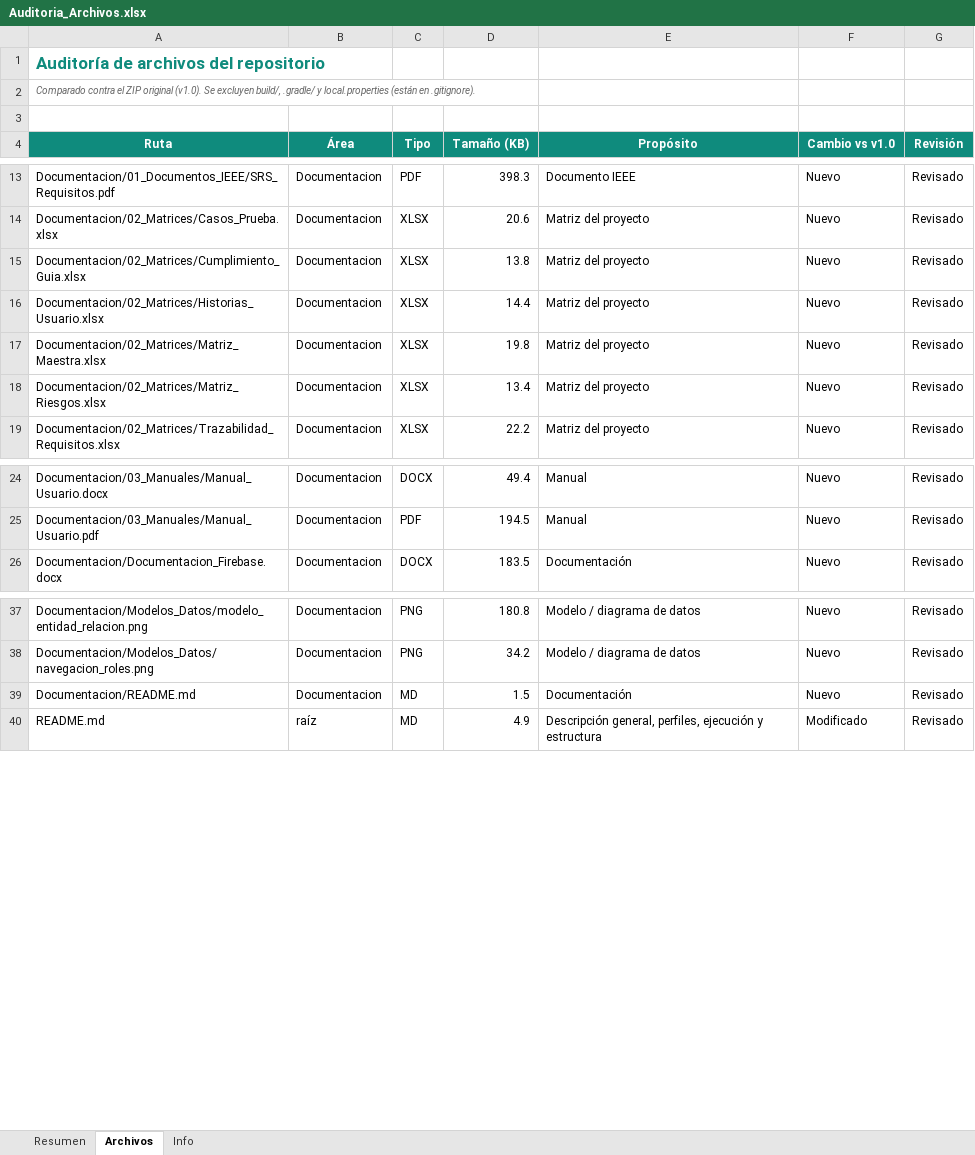
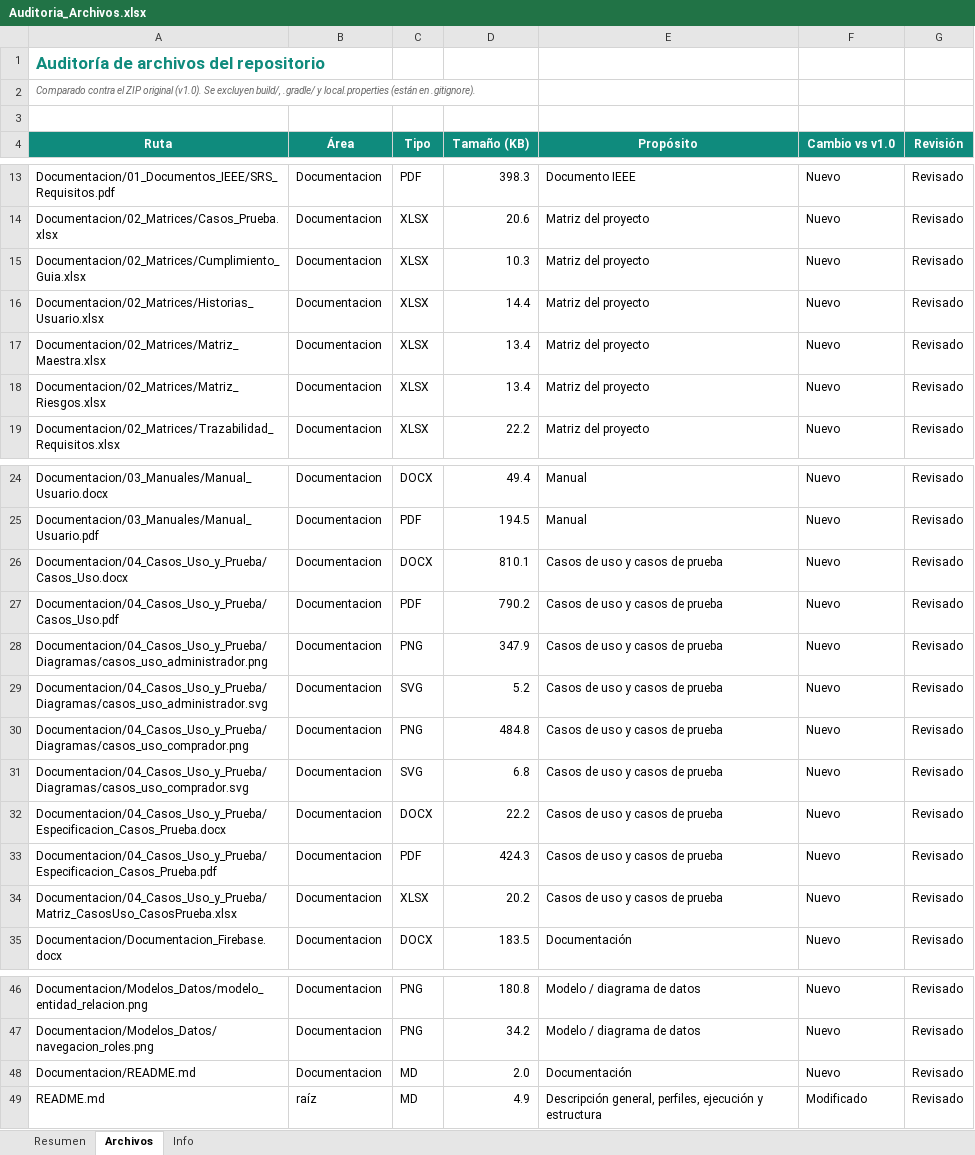
Before and after one commit to sebitazz321/marketplace, an Excel workbook: Documentacion/02_Matrices/Auditoria_Archivos.xlsx, sheet Archivos, drawn as a sheet; only a part is shown, gaps mark what is left out; values as stored, in another font and other column widths than the file's, no borders; charts and pictures and conditional formats not drawn; addresses are those after the commit; the diff names each change by its address in the sheet, - before the commit and + after, or states it on an @@ line.

```diff
--- a/Documentacion/02_Matrices/Auditoria_Archivos.xlsx (sheet Archivos)
+++ b/Documentacion/02_Matrices/Auditoria_Archivos.xlsx (sheet Archivos)
-D15 (Tamaño (KB)): 13.8
+D15 (Tamaño (KB)): 10.3
-D17 (Tamaño (KB)): 19.8
+D17 (Tamaño (KB)): 13.4
+row 26: Documentacion/04_Casos_Uso_y_Prueba/Casos_Uso.docx | Documentacion | DOCX | 810.1 | Casos de uso y casos de prueba | Nuevo | Revisado
+row 27: Documentacion/04_Casos_Uso_y_Prueba/Casos_Uso.pdf | Documentacion | PDF | 790.2 | Casos de uso y casos de prueba | Nuevo | Revisado
+row 28: Documentacion/04_Casos_Uso_y_Prueba/Diagramas/casos_uso_administrador.png | Documentacion | PNG | 347.9 | Casos de uso y casos de prueba | Nuevo | Revisado
+row 29: Documentacion/04_Casos_Uso_y_Prueba/Diagramas/casos_uso_administrador.svg | Documentacion | SVG | 5.2 | Casos de uso y casos de prueba | Nuevo | Revisado
+row 30: Documentacion/04_Casos_Uso_y_Prueba/Diagramas/casos_uso_comprador.png | Documentacion | PNG | 484.8 | Casos de uso y casos de prueba | Nuevo | Revisado
+row 31: Documentacion/04_Casos_Uso_y_Prueba/Diagramas/casos_uso_comprador.svg | Documentacion | SVG | 6.8 | Casos de uso y casos de prueba | Nuevo | Revisado
+row 32: Documentacion/04_Casos_Uso_y_Prueba/Especificacion_Casos_Prueba.docx | Documentacion | DOCX | 22.2 | Casos de uso y casos de prueba | Nuevo | Revisado
+row 33: Documentacion/04_Casos_Uso_y_Prueba/Especificacion_Casos_Prueba.pdf | Documentacion | PDF | 424.3 | Casos de uso y casos de prueba | Nuevo | Revisado
+row 34: Documentacion/04_Casos_Uso_y_Prueba/Matriz_CasosUso_CasosPrueba.xlsx | Documentacion | XLSX | 20.2 | Casos de uso y casos de prueba | Nuevo | Revisado
-D48 (Tamaño (KB)): 1.5
+D48 (Tamaño (KB)): 2.0
```
Also changed, not shown: sheet Resumen, formulas that keep their value, Documentacion/02_Matrices/Cumplimiento_Guia.xlsx, Documentacion/02_Matrices/Matriz_Maestra.xlsx, 10 other files.
